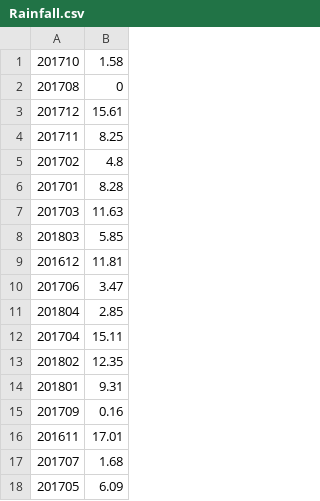
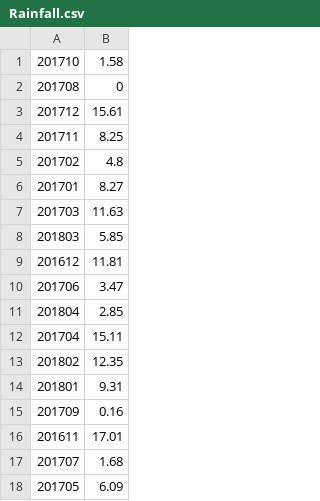
Before and after one commit to robertstepp/fluffy-fiesta, a CSV file: src/Rainfall.csv, drawn as a sheet.

Commit message:
Organized and optimized. Changed parseRainfall to single line

```diff
--- a/src/Rainfall.csv
+++ b/src/Rainfall.csv
@@ -5,3 +5,3 @@
 201702,4.8
-201701,8.28
+201701,8.27
 201703,11.63
```
Also changed, not shown: 29 other files.
